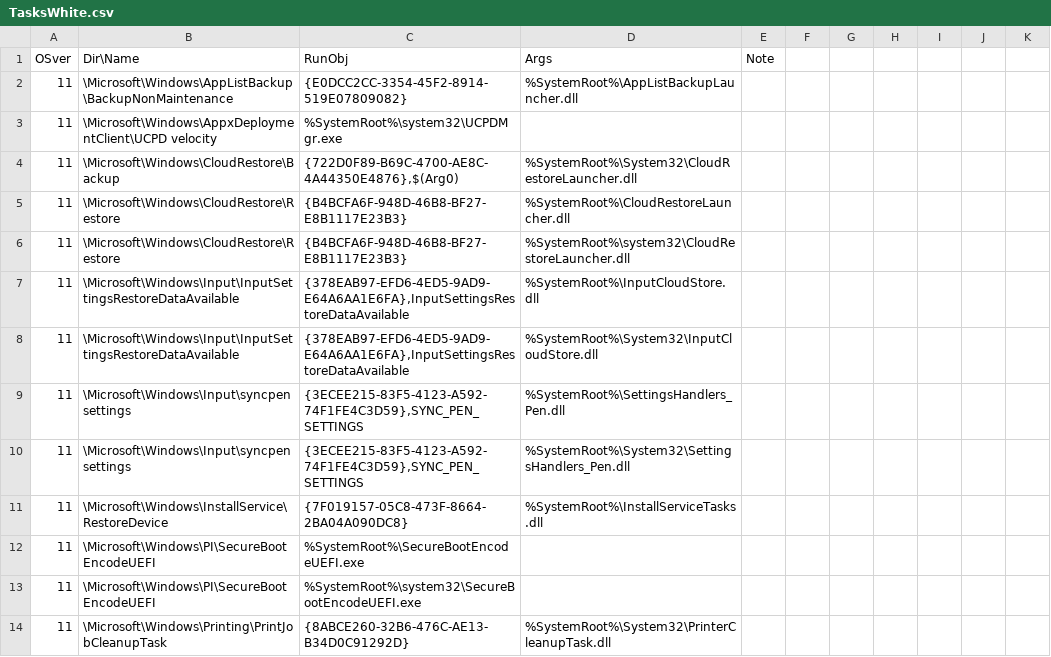
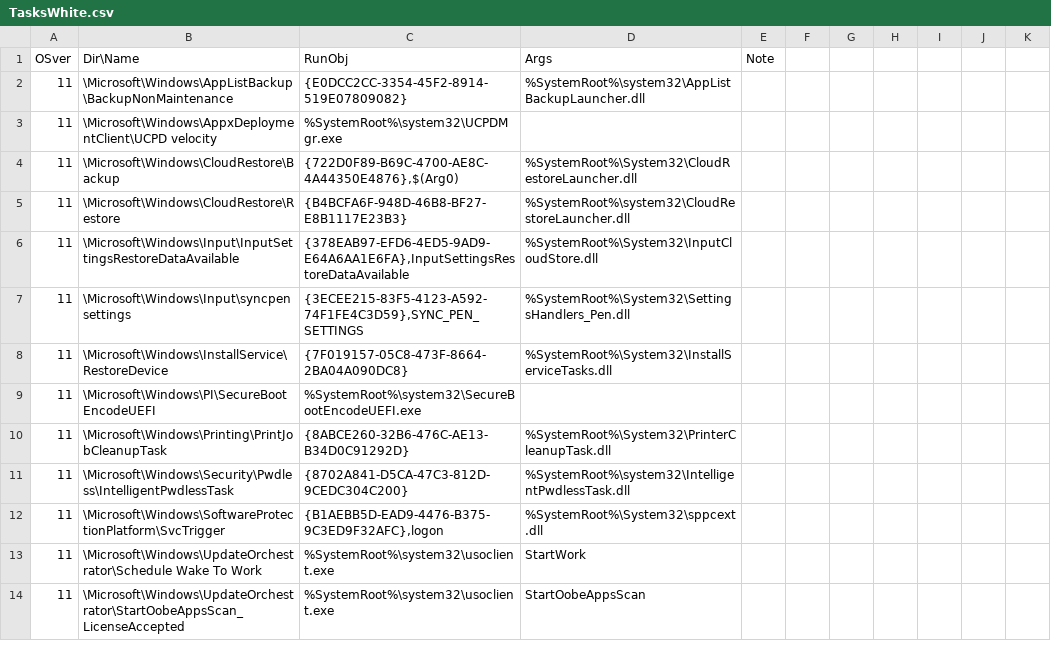
Before and after one commit to dragokas/hijackthis, a CSV file: src/database/TasksWhite.csv, drawn as a sheet; only a part is shown; the shorter side is filled out with more unchanged rows; the diff covers the shown part only.

```diff
--- a/src/database/TasksWhite.csv
+++ b/src/database/TasksWhite.csv
@@ -1,13 +1,9 @@
 OSver;Dir\Name;RunObj;Args;Note
-11; \Microsoft\Windows\AppListBackup\BackupNonMaintenance; {E0DCC2CC-3354-45F2-8914-519E07809082}; %SystemRoot%\AppListBackupLauncher.dll
+11; \Microsoft\Windows\AppListBackup\BackupNonMaintenance; {E0DCC2CC-3354-45F2-8914-519E07809082}; %SystemRoot%\system32\AppListBackupLauncher.dll
 11; \Microsoft\Windows\AppxDeploymentClient\UCPD velocity; %SystemRoot%\system32\UCPDMgr.exe
 11; \Microsoft\Windows\CloudRestore\Backup; {722D0F89-B69C-4700-AE8C-4A44350E4876},$(Arg0); %SystemRoot%\System32\CloudRestoreLauncher.dll
-11; \Microsoft\Windows\CloudRestore\Restore; {B4BCFA6F-948D-46B8-BF27-E8B1117E23B3}; %SystemRoot%\CloudRestoreLauncher.dll
 11; \Microsoft\Windows\CloudRestore\Restore; {B4BCFA6F-948D-46B8-BF27-E8B1117E23B3}; %SystemRoot%\system32\CloudRestoreLauncher.dll
-11; \Microsoft\Windows\Input\InputSettingsRestoreDataAvailable; {378EAB97-EFD6-4ED5-9AD9-E64A6AA1E6FA},InputSettingsRestoreDataAvailable; %SystemRoot%\InputCloudStore.dll
 11; \Microsoft\Windows\Input\InputSettingsRestoreDataAvailable; {378EAB97-EFD6-4ED5-9AD9-E64A6AA1E6FA},InputSettingsRestoreDataAvailable; %SystemRoot%\System32\InputCloudStore.dll
-11; \Microsoft\Windows\Input\syncpensettings; {3ECEE215-83F5-4123-A592-74F1FE4C3D59},SYNC_PEN_SETTINGS; %SystemRoot%\SettingsHandlers_Pen.dll
 11; \Microsoft\Windows\Input\syncpensettings; {3ECEE215-83F5-4123-A592-74F1FE4C3D59},SYNC_PEN_SETTINGS; %SystemRoot%\System32\SettingsHandlers_Pen.dll
-11; \Microsoft\Windows\InstallService\RestoreDevice; {7F019157-05C8-473F-8664-2BA04A090DC8}; %SystemRoot%\InstallServiceTasks.dll
-11; \Microsoft\Windows\PI\SecureBootEncodeUEFI; %SystemRoot%\SecureBootEncodeUEFI.exe
+11; \Microsoft\Windows\InstallService\RestoreDevice; {7F019157-05C8-473F-8664-2BA04A090DC8}; %SystemRoot%\System32\InstallServiceTasks.dll
 11; \Microsoft\Windows\PI\SecureBootEncodeUEFI; %SystemRoot%\system32\SecureBootEncodeUEFI.exe
```
Also changed, not shown: 1 added row, 3 removed rows, 30 moved rows and 2 edited cells elsewhere in this file, 11 other files.
